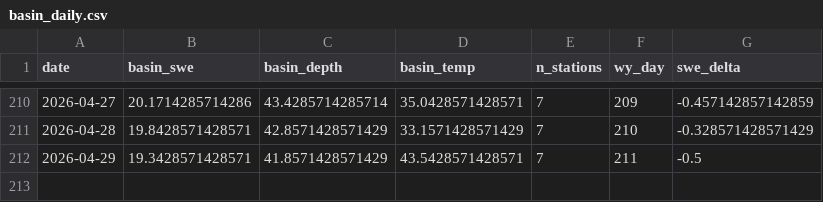
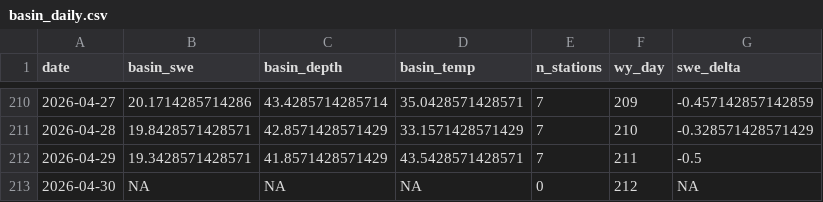
Before and after one commit to bdgroves/rainier-snowpack, a CSV file: data/processed/basin_daily.csv, drawn as a sheet; only a part is shown, gaps mark what is left out.

```diff
--- a/data/processed/basin_daily.csv
+++ b/data/processed/basin_daily.csv
@@ -212 +212,2 @@
 2026-04-29,19.3428571428571,41.8571428571429,43.5428571428571,7,211,-0.5
+2026-04-30,NA,NA,NA,0,212,NA
```
Also changed, not shown: data/processed/station_latest_stats.csv, 13 other files.
